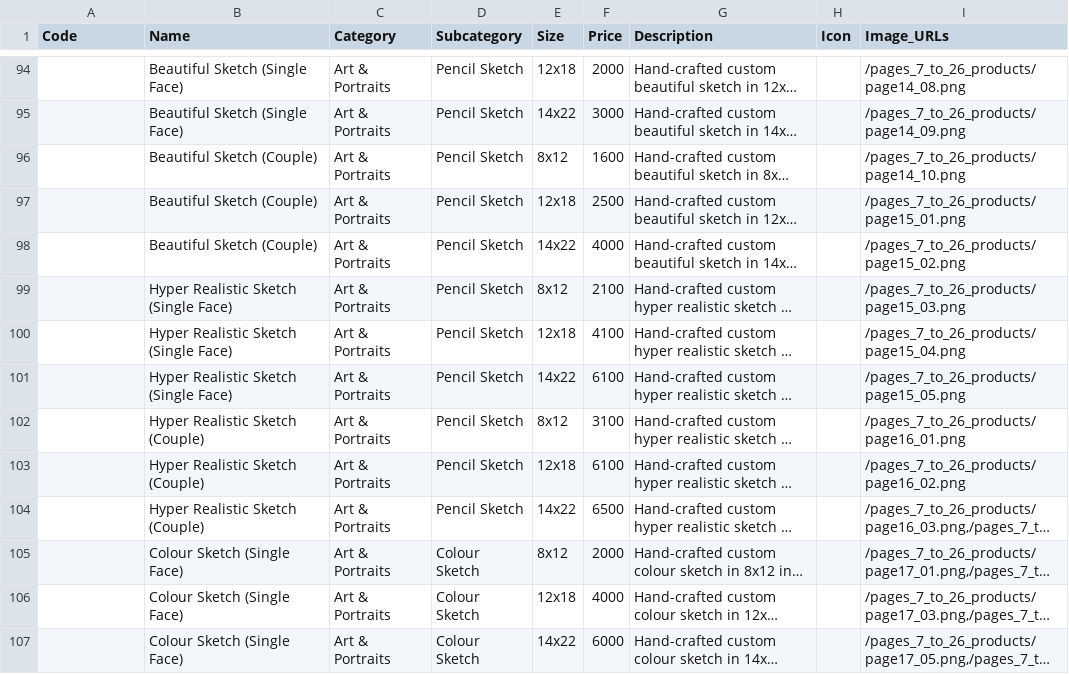
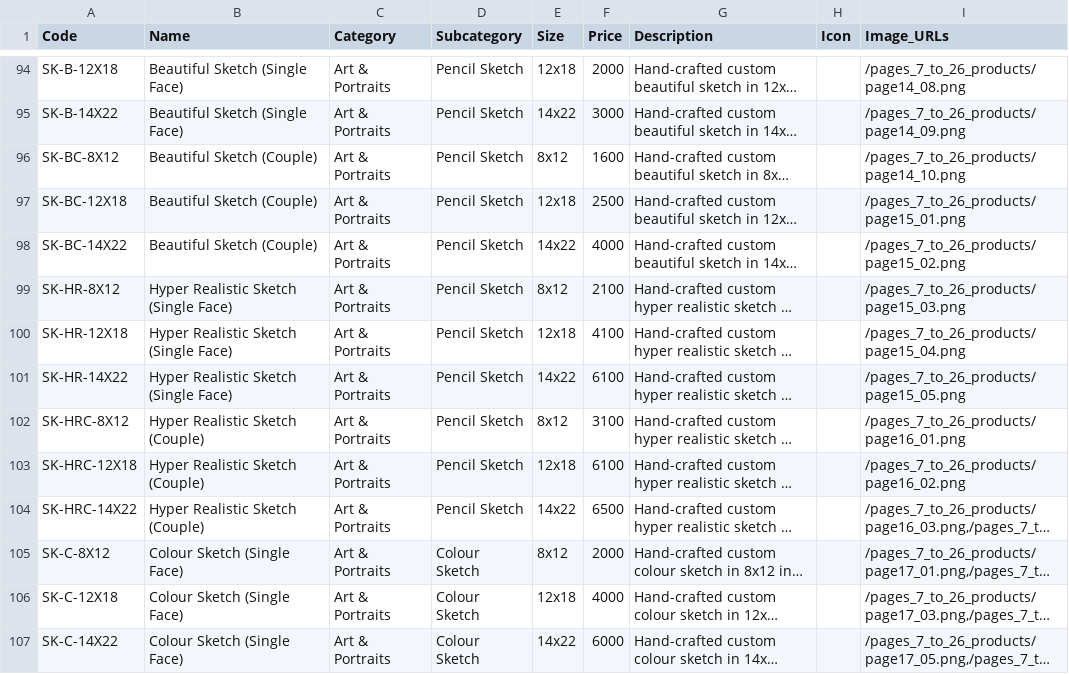
Before and after one commit to VarunA7272/spiritualimagination, a CSV file: public/spiritual_imagination_catalog.csv, drawn as a sheet; only a part is shown, gaps mark what is left out; long unchanged cells end in …; the diff covers the shown part only; the diff names each change by its address in the sheet, - before the commit and + after, or states it on an @@ line.

```diff
--- a/public/spiritual_imagination_catalog.csv
+++ b/public/spiritual_imagination_catalog.csv
-A94 (Code): (empty)
+A94 (Code): SK-B-12X18
-A95 (Code): (empty)
+A95 (Code): SK-B-14X22
-A96 (Code): (empty)
+A96 (Code): SK-BC-8X12
-A97 (Code): (empty)
+A97 (Code): SK-BC-12X18
-A98 (Code): (empty)
+A98 (Code): SK-BC-14X22
-A99 (Code): (empty)
+A99 (Code): SK-HR-8X12
-A100 (Code): (empty)
+A100 (Code): SK-HR-12X18
-A101 (Code): (empty)
+A101 (Code): SK-HR-14X22
-A102 (Code): (empty)
+A102 (Code): SK-HRC-8X12
-A103 (Code): (empty)
+A103 (Code): SK-HRC-12X18
-A104 (Code): (empty)
+A104 (Code): SK-HRC-14X22
-A105 (Code): (empty)
+A105 (Code): SK-C-8X12
-A106 (Code): (empty)
+A106 (Code): SK-C-12X18
-A107 (Code): (empty)
+A107 (Code): SK-C-14X22
```
Also changed, not shown: 82 edited cells elsewhere in this file, 4 other files.
